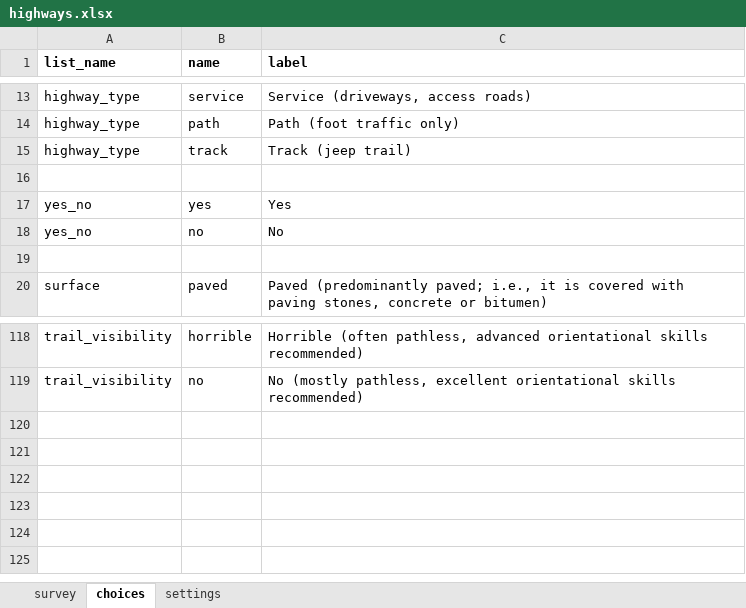
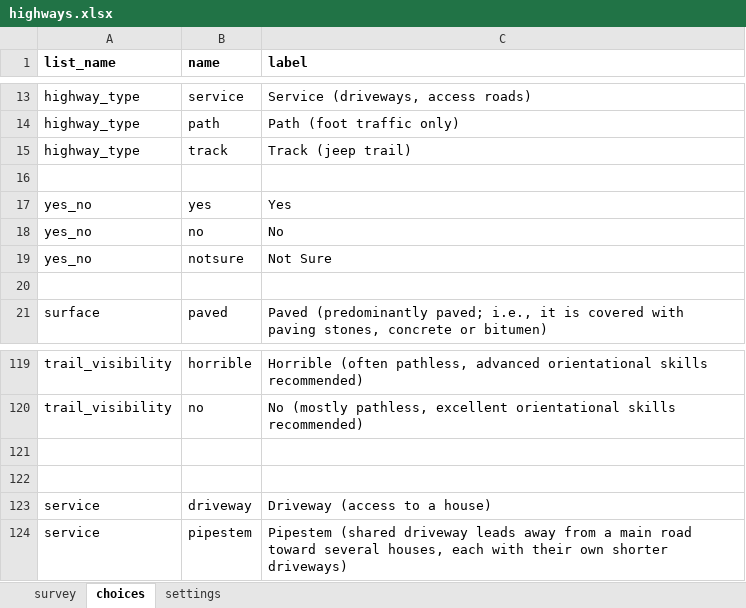
Before and after one commit to hotosm/osm-fieldwork, an Excel workbook: XForms/highways.xlsx, sheet choices, drawn as a sheet; only a part is shown, gaps mark what is left out; values as stored, in another font and other column widths than the file's, no borders; the diff names each change by its address in the sheet, - before the commit and + after, or states it on an @@ line.

```diff
--- a/XForms/highways.xlsx (sheet choices)
+++ b/XForms/highways.xlsx (sheet choices)
+row 19: yes_no | notsure | Not Sure
+row 121: (empty)
+row 122: (empty)
+row 123: service | driveway | Driveway (access to a house)
+row 124: service | pipestem | Pipestem (shared driveway leads away from a main road toward several houses, each with their own shorter driveways)
```
Also changed, not shown: sheet survey, sheet settings, XForms/Camping.xlsx.
